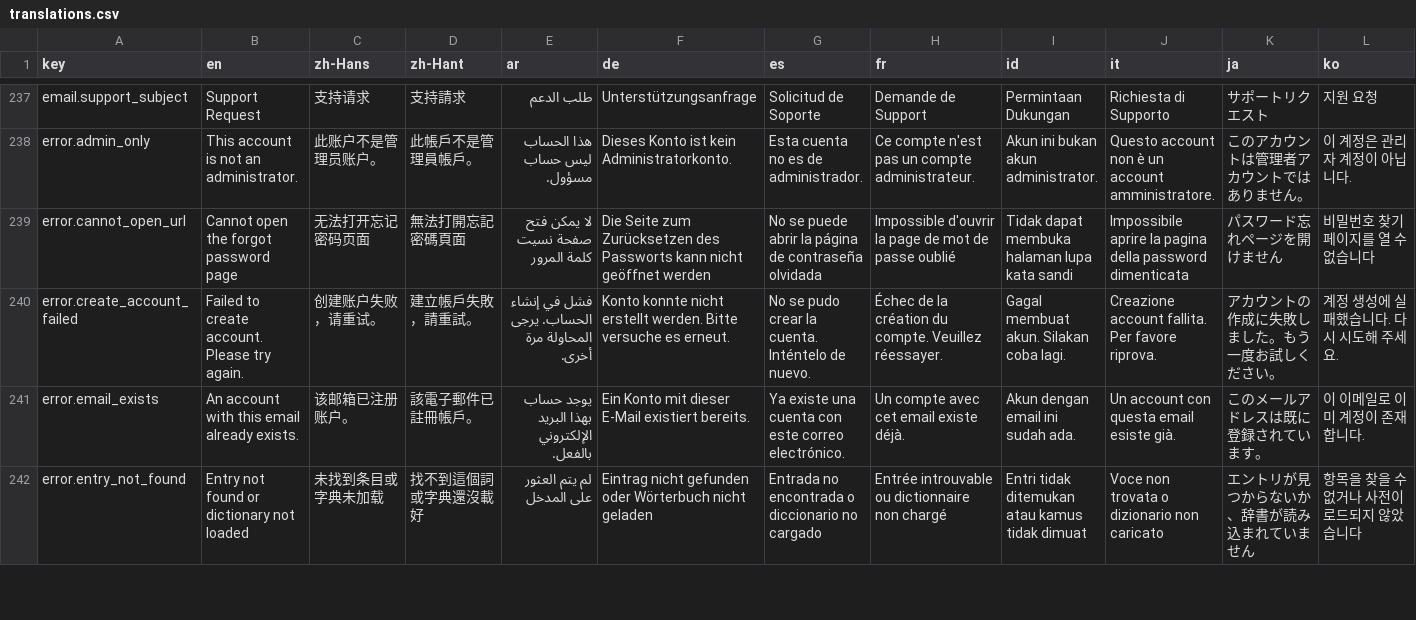
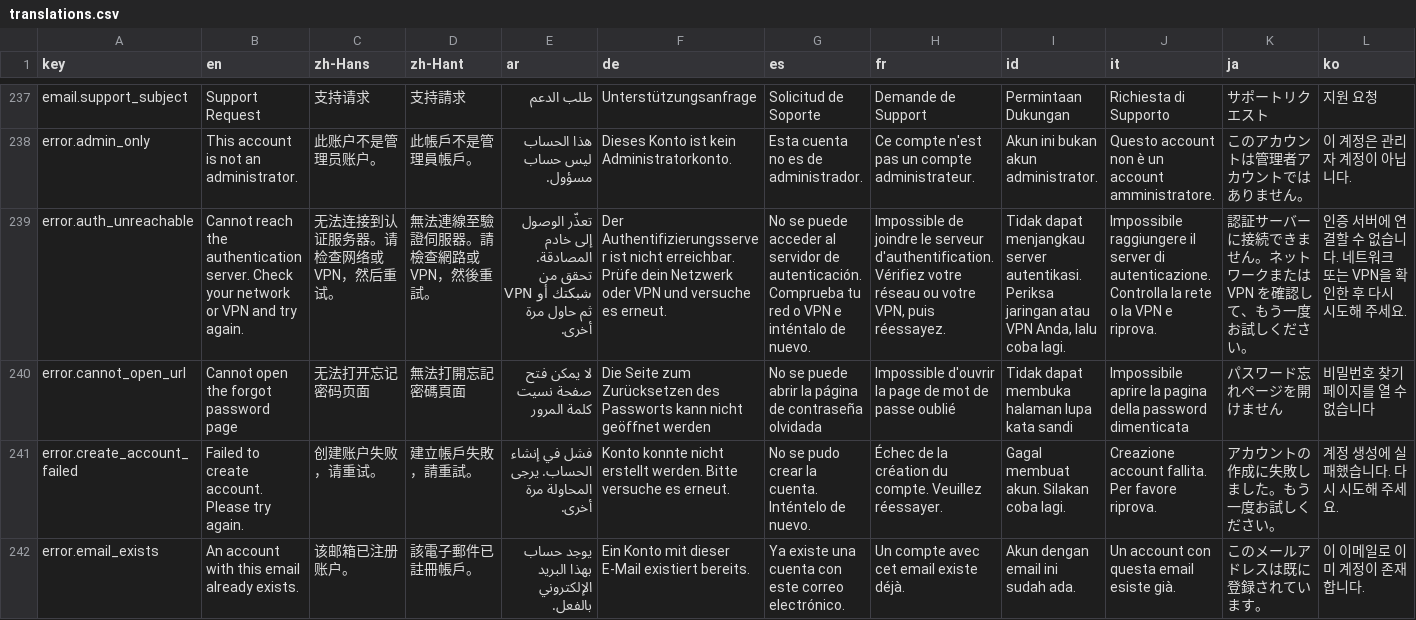
Before and after one commit to longjiang/language-player, a CSV file: translations.csv, drawn as a sheet; only a part is shown, gaps mark what is left out; the shorter side is filled out with more unchanged rows; rows hold the shown columns only; the diff names each change by its address in the sheet, - before the commit and + after, or states it on an @@ line.

Commit message:
fix(admin): report an unreachable auth backend instead of bad credentials
authorize() mapped every non-OK Flask response to null, so a 502 from
POST /auth/login (Supabase Auth unreachable) surfaced in the UI as "Invalid
email or password. Please try again." — which sends an operator hunting for a
password bug when the backend is simply down. Observed from a network where
*.supabase.co is TLS-reset at the SNI layer: the credentials were correct.

- Throw AuthBackendError (code `auth_unreachable`) for 5xx; keep returning
  null for 4xx, which is a genuine credential rejection. Safe because Flask
  passes GoTrue's status through: bad credentials are 400, rate limits 429.
- Log the real Flask status/body via log()/logerr() so a failed login is
  diagnosable from the console instead of guessed at.
- /login renders error.auth_unreachable for the new code, alongside the
  existing admin_only branch.
- Add error.auth_unreachable to translations.csv (all 18 locales) and
  regenerate packages/shared/locales/*.json per the CSV workflow. The key is
  app-agnostic, so apps/web reuses it.

Verified: tsc --noEmit clean; npm run build:check -w apps/admin succeeded;
the live dev server now returns code=auth_unreachable on the callback.

```diff
--- a/translations.csv
+++ b/translations.csv
+row 239: error.auth_unreachable | Cannot reach the authentication server. Check your network or VPN and try again. | 无法连接到认证服务器。请检查网络或 VPN，然后重试。 | 無法連線至驗證伺服器。請檢查網路或 VPN，然後重試。 | تعذّر الوصول إلى خادم المصادقة. تحقق من شبكتك أو VPN ثم حاول مرة أخرى. | Der Authentifizierungsserver ist nicht erreichbar. Prüfe dein Netzwerk oder VPN und versuche es erneut. | No se puede acceder al servidor de autenticación. Comprueba tu red o VPN e inténtalo de nuevo. | Impossible de joindre le serveur d'authentification. Vérifiez votre réseau ou votre VPN, puis réessayez. | Tidak dapat menjangkau server autentikasi. Periksa jaringan atau VPN Anda, lalu coba lagi. | Impossibile raggiungere il server di autenticazione. Controlla la rete o la VPN e riprova. | 認証サーバーに接続できません。ネットワークまたは VPN を確認して、もう一度お試しください。 | 인증 서버에 연결할 수 없습니다. 네트워크 또는 VPN을 확인한 후 다시 시도해 주세요.
```
Also changed, not shown: 20 other files.
